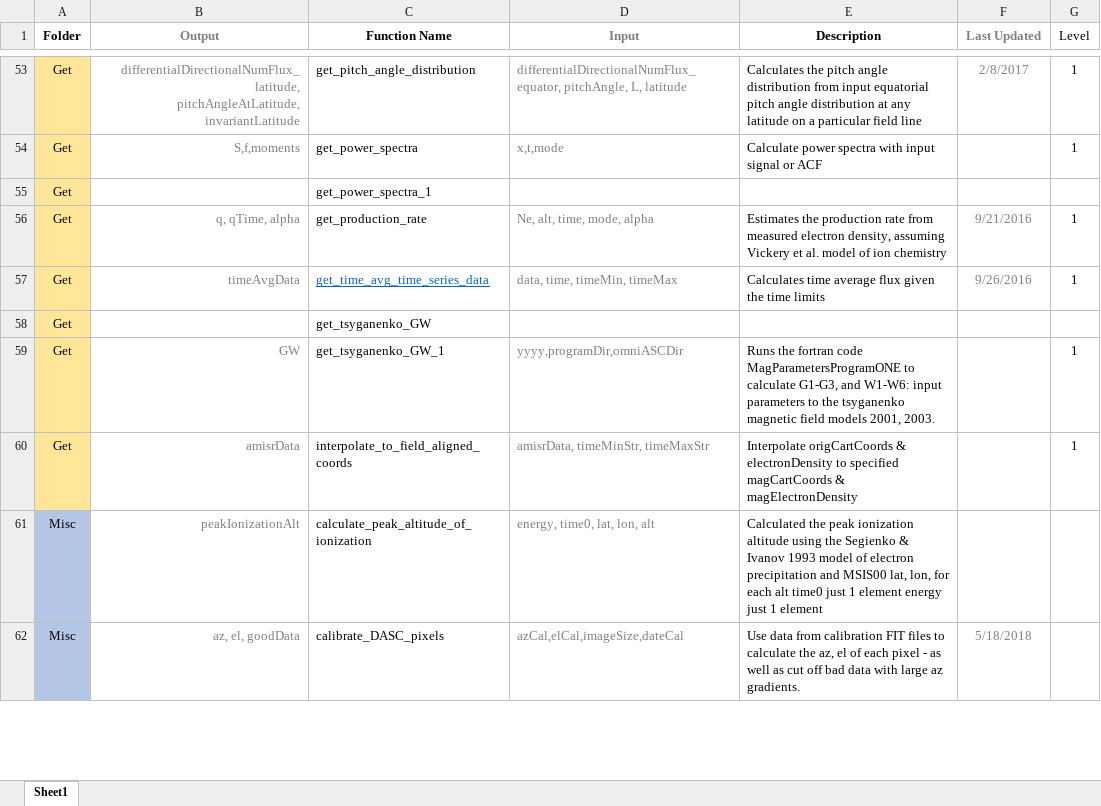
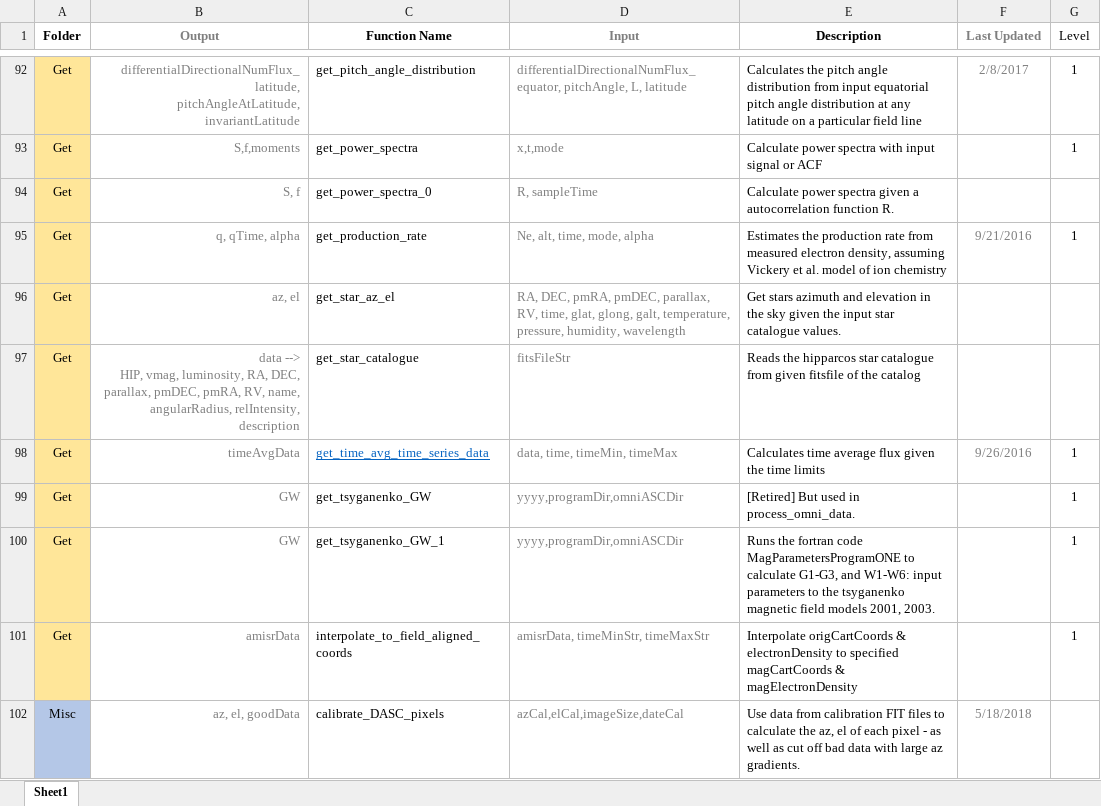
Before and after one commit to nithinsivadas/energy-height-conversion, an Excel workbook: Tools/Function_Descriptions.xlsx, sheet Sheet1, drawn as a sheet; only a part is shown, gaps mark what is left out; values as stored, in another font and other column widths than the file's, no borders; conditional formats and table styles not drawn; removed rows and columns are numbered as before the commit, all else as after; ↵ is a line break in a cell; the diff covers the shown part only; the diff names each change by its address in the sheet, - before the commit and + after, or states it on an @@ line.

```diff
--- a/Tools/Function_Descriptions.xlsx (sheet Sheet1)
+++ b/Tools/Function_Descriptions.xlsx (sheet Sheet1)
-row 55: Get |  | get_power_spectra_1
+row 94: Get | S, f | get_power_spectra_0 | R, sampleTime | Calculate power spectra given a autocorrelation function R.
+row 96: Get | az, el | get_star_az_el | RA, DEC, pmRA, pmDEC, parallax, RV, time, glat, glong, galt, temperature, pressure, humidity, wavelength | Get stars azimuth and elevation in the sky given the input star catalogue values.
+row 97: Get | data --> ↵ HIP, vmag, luminosity, RA, DEC, parallax, pmDEC, pmRA, RV, name, angularRadius, relIntensity, description | get_star_catalogue | fitsFileStr | Reads the hipparcos star catalogue from given fitsfile of the catalog
-B99 (Output): (empty)
+B99 (Output): GW
-D99 (Input): (empty)
+D99 (Input): yyyy,programDir,omniASCDir
-E99 (Description): (empty)
+E99 (Description): [Retired] But used in process_omni_data.
-G99 (Level): (empty)
+G99 (Level): 1
-row 61: Misc | peakIonizationAlt | calculate_peak_altitude_of_ionization | energy, time0, lat, lon, alt | Calculated the peak ionization altitude using the Segienko & Ivanov 1993 model of electron precipitation and MSIS00 lat, lon, for each alt time0 just 1 element energy just 1 element
```
Also changed, not shown: 55 added rows, 60 removed rows, 11 moved rows, 31 edited cells and cell formats elsewhere in this sheet, hidden cells, 11 other files.
